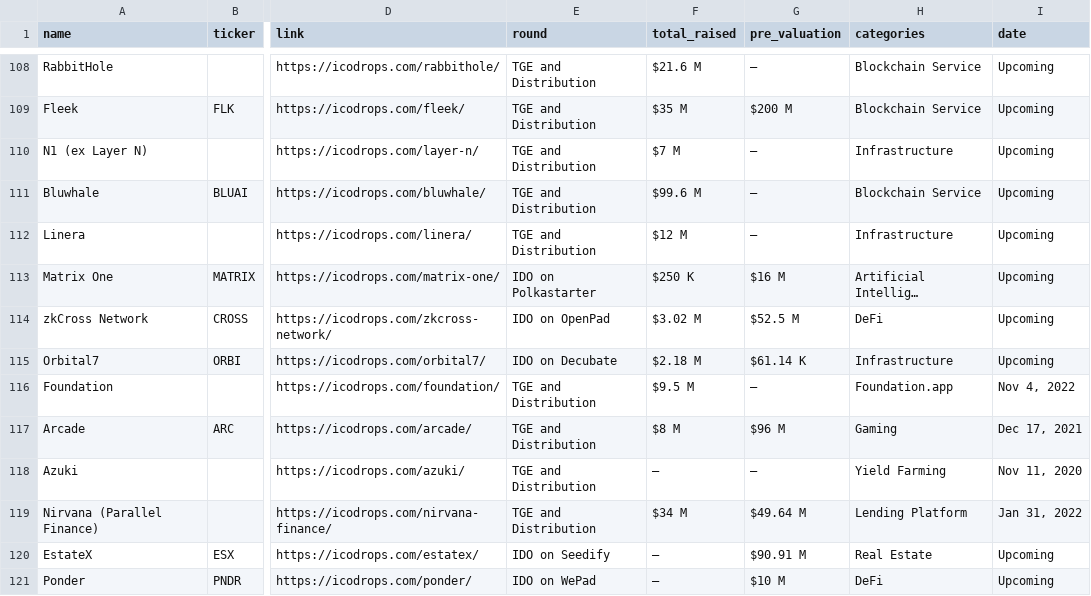
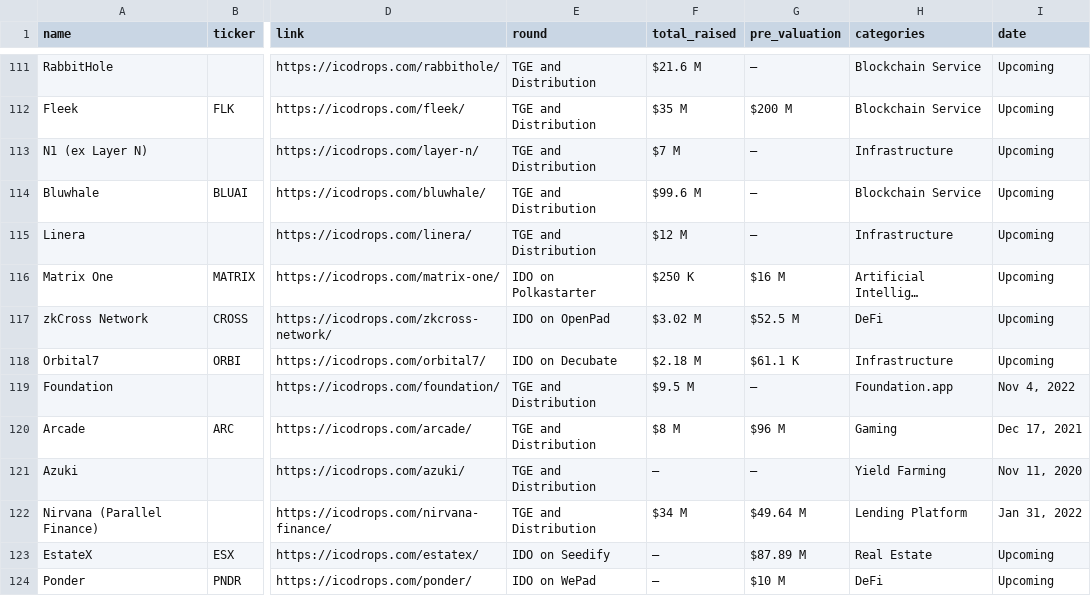
Before and after one commit to rfrm-dao/ICO-IDO-Dashboard, a CSV file: upcoming.csv, drawn as a sheet; only a part is shown, gaps mark what is left out; addresses are those after the commit; the diff covers the shown part only; the diff names each change by its address in the sheet, - before the commit and + after, or states it on an @@ line.

```diff
--- a/upcoming.csv
+++ b/upcoming.csv
-G118 (pre_valuation): $61.14 K
+G118 (pre_valuation): $61.1 K
-G123 (pre_valuation): $90.91 M
+G123 (pre_valuation): $87.89 M
```
Also changed, not shown: 4 added rows, 1 removed row and 118 edited cells elsewhere in this file, active.csv.
